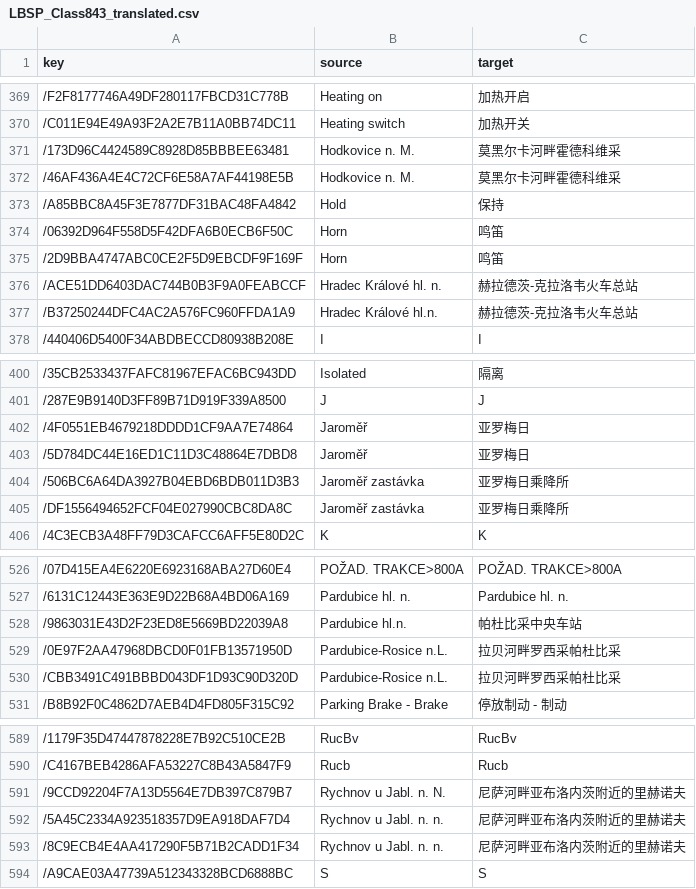
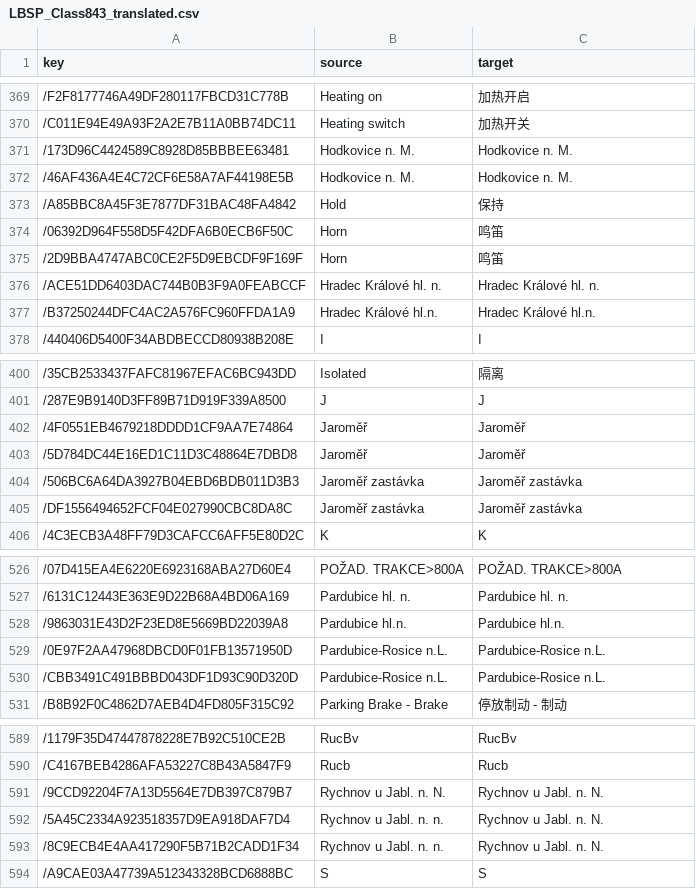
Before and after one commit to smallg0at/tswloc, a CSV file: csv/LBSP_Class843_translated.csv, drawn as a sheet; only a part is shown, gaps mark what is left out; the diff covers the shown part only.

```diff
--- a/csv/LBSP_Class843_translated.csv
+++ b/csv/LBSP_Class843_translated.csv
@@ -370,4 +370,4 @@
 /C011E94E49A93F2A2E7B11A0BB74DC11,Heating switch,加热开关
-/173D96C4424589C8928D85BBBEE63481,Hodkovice n. M.,莫黑尔卡河畔霍德科维采
-/46AF436A4E4C72CF6E58A7AF44198E5B,Hodkovice n. M.,莫黑尔卡河畔霍德科维采
+/173D96C4424589C8928D85BBBEE63481,Hodkovice n. M.,Hodkovice n. M.
+/46AF436A4E4C72CF6E58A7AF44198E5B,Hodkovice n. M.,Hodkovice n. M.
 /A85BBC8A45F3E7877DF31BAC48FA4842,Hold,保持
@@ -375,4 +375,4 @@
 /2D9BBA4747ABC0CE2F5D9EBCDF9F169F,Horn,鸣笛
-/ACE51DD6403DAC744B0B3F9A0FEABCCF,Hradec Králové hl. n.,赫拉德茨-克拉洛韦火车总站
-/B37250244DFC4AC2A576FC960FFDA1A9,Hradec Králové hl.n.,赫拉德茨-克拉洛韦火车总站
+/ACE51DD6403DAC744B0B3F9A0FEABCCF,Hradec Králové hl. n.,Hradec Králové hl. n.
+/B37250244DFC4AC2A576FC960FFDA1A9,Hradec Králové hl.n.,Hradec Králové hl.n.
 /440406D5400F34ABDBECCD80938B208E,I,I
@@ -401,6 +401,6 @@
 /287E9B9140D3FF89B71D919F339A8500,J,J
-/4F0551EB4679218DDDD1CF9AA7E74864,Jaroměř,亚罗梅日
-/5D784DC44E16ED1C11D3C48864E7DBD8,Jaroměř,亚罗梅日
-/506BC6A64DA3927B04EBD6BDB011D3B3,Jaroměř zastávka,亚罗梅日乘降所
-/DF1556494652FCF04E027990CBC8DA8C,Jaroměř zastávka,亚罗梅日乘降所
+/4F0551EB4679218DDDD1CF9AA7E74864,Jaroměř,Jaroměř
+/5D784DC44E16ED1C11D3C48864E7DBD8,Jaroměř,Jaroměř
+/506BC6A64DA3927B04EBD6BDB011D3B3,Jaroměř zastávka,Jaroměř zastávka
+/DF1556494652FCF04E027990CBC8DA8C,Jaroměř zastávka,Jaroměř zastávka
 /4C3ECB3A48FF79D3CAFCC6AFF5E80D2C,K,K
@@ -527,5 +527,5 @@
 /6131C12443E363E9D22B68A4BD06A169,Pardubice hl. n.,Pardubice hl. n.
-/9863031E43D2F23ED8E5669BD22039A8,Pardubice hl.n.,帕杜比采中央车站
-/0E97F2AA47968DBCD0F01FB13571950D,Pardubice-Rosice n.L.,拉贝河畔罗西采帕杜比采
-/CBB3491C491BBBD043DF1D93C90D320D,Pardubice-Rosice n.L.,拉贝河畔罗西采帕杜比采
+/9863031E43D2F23ED8E5669BD22039A8,Pardubice hl.n.,Pardubice hl.n.
+/0E97F2AA47968DBCD0F01FB13571950D,Pardubice-Rosice n.L.,Pardubice-Rosice n.L.
+/CBB3491C491BBBD043DF1D93C90D320D,Pardubice-Rosice n.L.,Pardubice-Rosice n.L.
 /B8B92F0C4862D7AEB4D4FD805F315C92,Parking Brake - Brake,停放制动 - 制动
@@ -590,5 +590,5 @@
 /C4167BEB4286AFA53227C8B43A5847F9,Rucb,Rucb
-/9CCD92204F7A13D5564E7DB397C879B7,Rychnov u Jabl. n. N.,尼萨河畔亚布洛内茨附近的里赫诺夫
-/5A45C2334A923518357D9EA918DAF7D4,Rychnov u Jabl. n. n.,尼萨河畔亚布洛内茨附近的里赫诺夫
-/8C9ECB4E4AA417290F5B71B2CADD1F34,Rychnov u Jabl. n. n.,尼萨河畔亚布洛内茨附近的里赫诺夫
+/9CCD92204F7A13D5564E7DB397C879B7,Rychnov u Jabl. n. N.,Rychnov u Jabl. n. N.
+/5A45C2334A923518357D9EA918DAF7D4,Rychnov u Jabl. n. n.,Rychnov u Jabl. n. N.
+/8C9ECB4E4AA417290F5B71B2CADD1F34,Rychnov u Jabl. n. n.,Rychnov u Jabl. n. N.
 /A9CAE03A47739A512343328BCD6888BC,S,S
```
Also changed, not shown: 20 edited cells elsewhere in this file, 1 other file.
